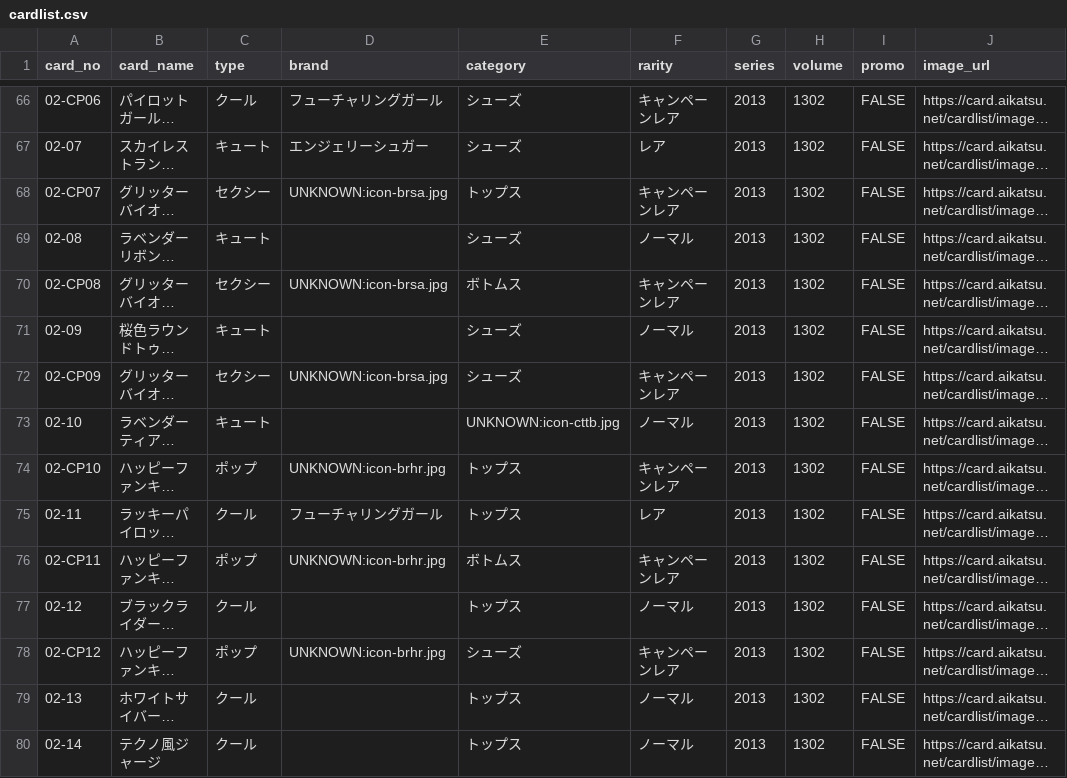
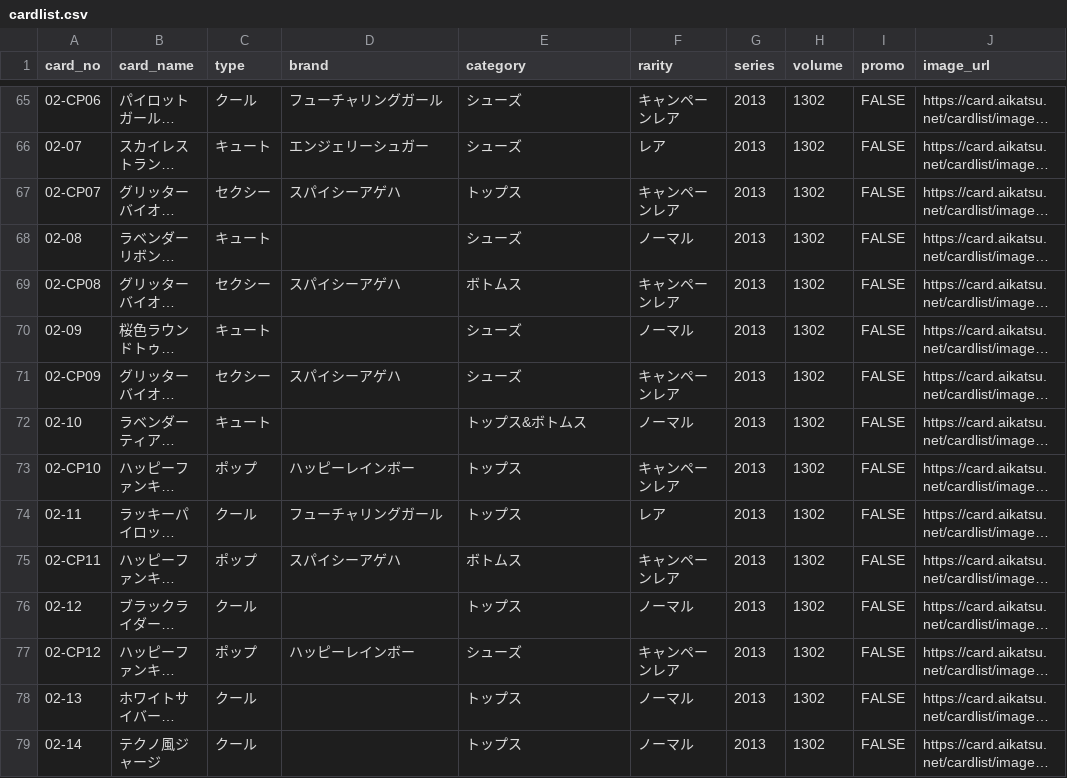
Before and after one commit to sakatachang/aikatsu-binder, a CSV file: cardlist.csv, drawn as a sheet; only a part is shown, gaps mark what is left out; long unchanged cells end in …; addresses are those after the commit; the diff covers the shown part only; the diff names each change by its address in the sheet, - before the commit and + after, or states it on an @@ line.

```diff
--- a/cardlist.csv
+++ b/cardlist.csv
-D67 (brand): UNKNOWN:icon-brsa.jpg
+D67 (brand): スパイシーアゲハ
-D69 (brand): UNKNOWN:icon-brsa.jpg
+D69 (brand): スパイシーアゲハ
-D71 (brand): UNKNOWN:icon-brsa.jpg
+D71 (brand): スパイシーアゲハ
-E72 (category): UNKNOWN:icon-cttb.jpg
+E72 (category): トップス&ボトムス
-D73 (brand): UNKNOWN:icon-brhr.jpg
+D73 (brand): ハッピーレインボー
-D75 (brand): UNKNOWN:icon-brhr.jpg
+D75 (brand): スパイシーアゲハ
-D77 (brand): UNKNOWN:icon-brhr.jpg
+D77 (brand): ハッピーレインボー
```
Also changed, not shown: 14 removed rows and 24 edited cells elsewhere in this file.
